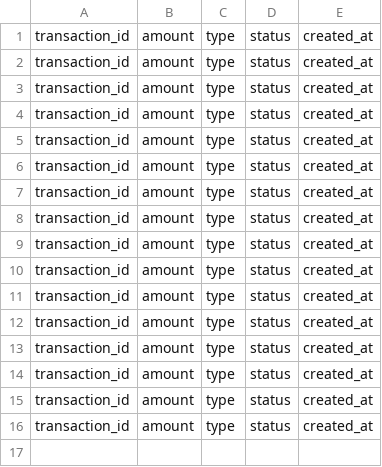
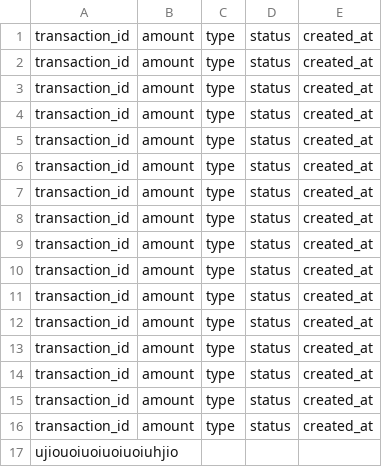
Before and after one commit to Adarshvarghese/score, a CSV file: backend/response.csv, drawn as a sheet.

Commit message:
initial commit on response.csv

```diff
--- a/backend/response.csv
+++ b/backend/response.csv
@@ -16 +16,2 @@ transaction_id,amount,type,status,created_at
 transaction_id,amount,type,status,created_at
+ujiouoiuoiuoiuoiuhjio
```
